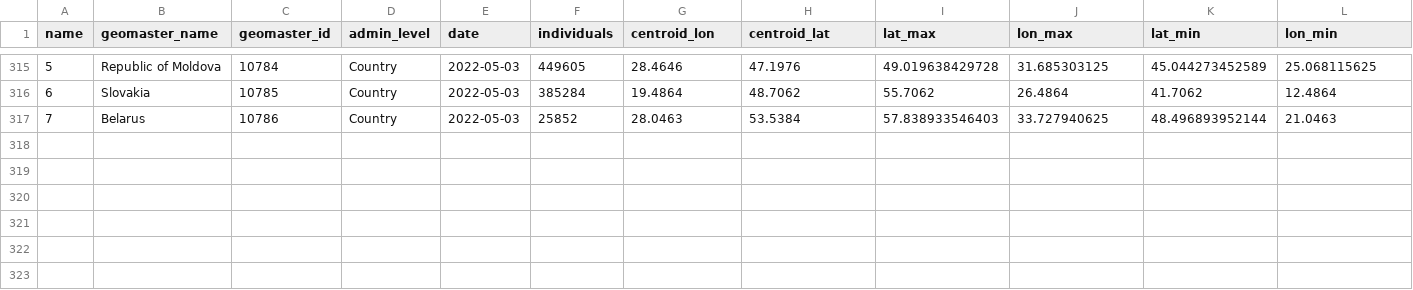
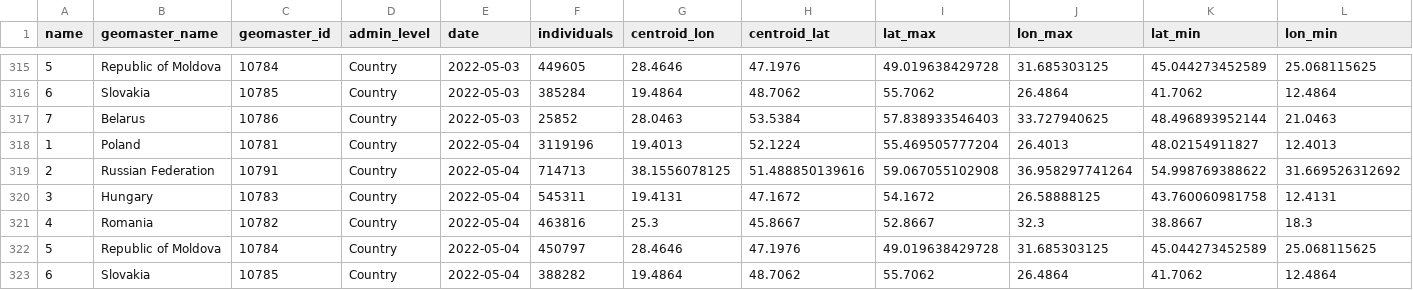
Before and after one commit to AbdoulMa/Automating-Web-Scraping, a CSV file: data/overall_refugees.csv, drawn as a sheet; only a part is shown, gaps mark what is left out; rows hold the shown columns only; the diff names each change by its address in the sheet, - before the commit and + after, or states it on an @@ line.

Commit message:
New refugees data added - updating processed!

```diff
--- a/data/overall_refugees.csv
+++ b/data/overall_refugees.csv
+row 318: 1 | Poland | 10781 | Country | 2022-05-04 | 3119196 | 19.4013 | 52.1224 | 55.469505777204 | 26.4013 | 48.02154911827 | 12.4013
+row 319: 2 | Russian Federation | 10791 | Country | 2022-05-04 | 714713 | 38.1556078125 | 51.488850139616 | 59.067055102908 | 36.958297741264 | 54.998769388622 | 31.669526312692
+row 320: 3 | Hungary | 10783 | Country | 2022-05-04 | 545311 | 19.4131 | 47.1672 | 54.1672 | 26.58888125 | 43.760060981758 | 12.4131
+row 321: 4 | Romania | 10782 | Country | 2022-05-04 | 463816 | 25.3 | 45.8667 | 52.8667 | 32.3 | 38.8667 | 18.3
+row 322: 5 | Republic of Moldova | 10784 | Country | 2022-05-04 | 450797 | 28.4646 | 47.1976 | 49.019638429728 | 31.685303125 | 45.044273452589 | 25.068115625
+row 323: 6 | Slovakia | 10785 | Country | 2022-05-04 | 388282 | 19.4864 | 48.7062 | 55.7062 | 26.4864 | 41.7062 | 12.4864
```
Also changed, not shown: 1 other file.
